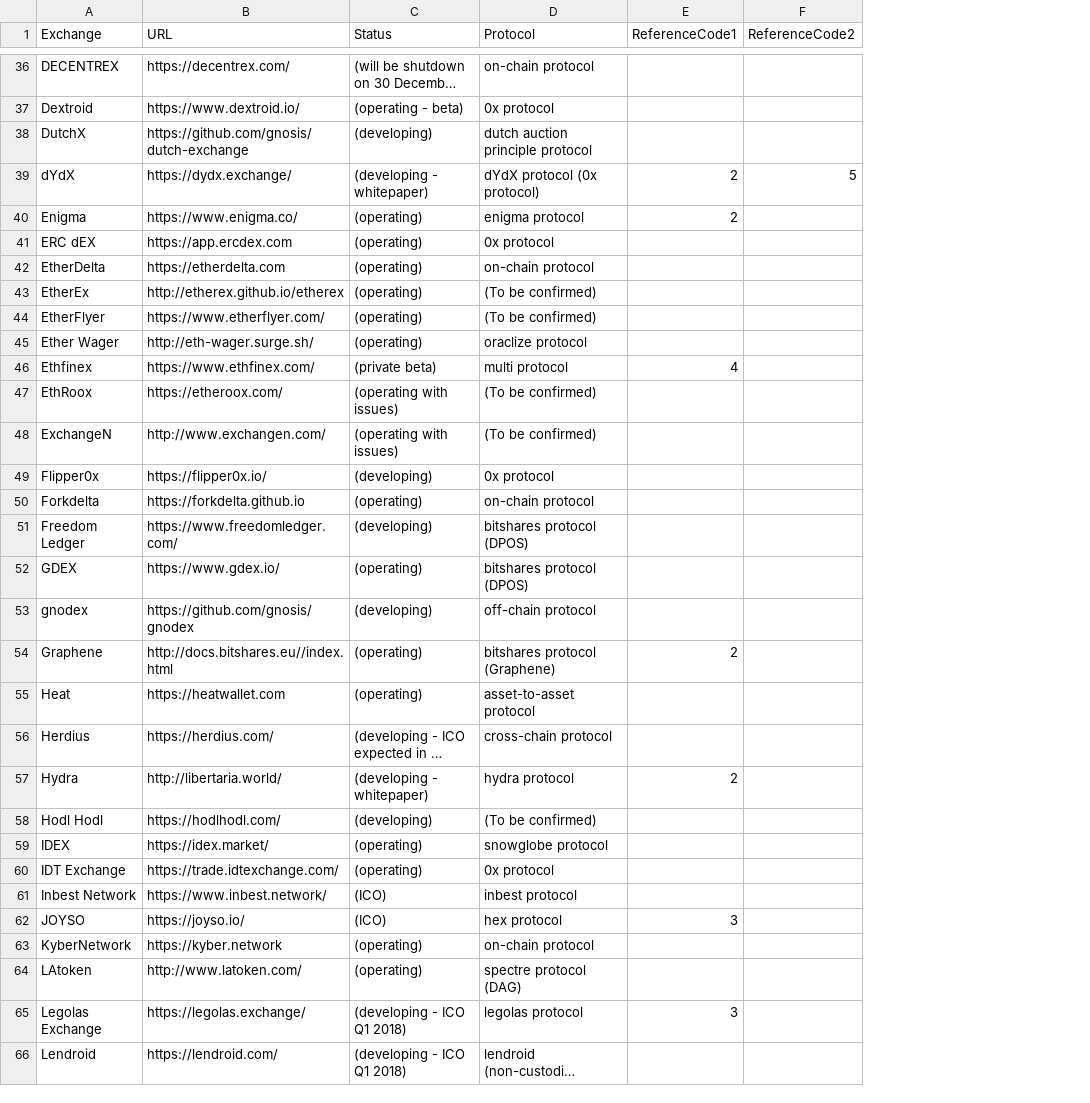
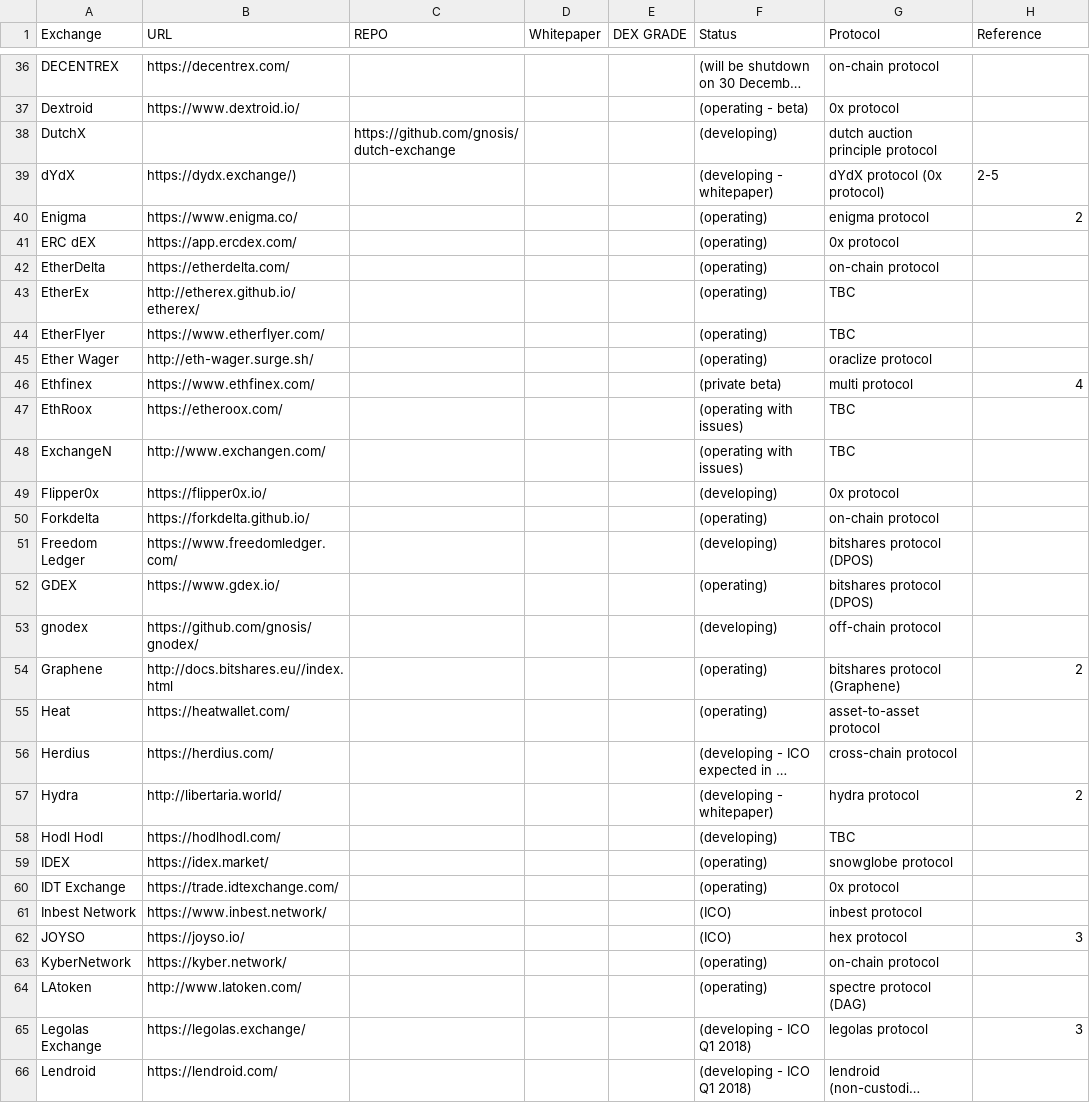
Before and after one commit to eliooses/BTCards, a CSV file: decentradexchange.csv, drawn as a sheet; only a part is shown, gaps mark what is left out; long unchanged cells end in …; removed rows and columns are numbered as before the commit, all else as after; the diff covers the shown part only; the diff names each change by its address in the sheet, - before the commit and + after, or states it on an @@ line.

Commit message:
Update decentradexchange.csv
New columns added

```diff
--- a/decentradexchange.csv
+++ b/decentradexchange.csv
+column C (REPO), row 38: https://github.com/gnosis/dutch-exchange
+column D (Whitepaper), empty
+column E (DEX GRADE), empty
-column F (ReferenceCode2), row 39: 5
-H1: ReferenceCode1
+H1: Reference
-B38 (URL): https://github.com/gnosis/dutch-exchange
+B38 (URL): (empty)
-B39 (URL): https://dydx.exchange/
+B39 (URL): https://dydx.exchange/)
-H39 (Reference): 2
+H39 (Reference): 2-5
-B41 (URL): https://app.ercdex.com
+B41 (URL): https://app.ercdex.com/
-B42 (URL): https://etherdelta.com
+B42 (URL): https://etherdelta.com/
-B43 (URL): http://etherex.github.io/etherex
+B43 (URL): http://etherex.github.io/etherex/
-G43:G44 (Protocol): (To be confirmed)
+G43:G44 (Protocol): TBC
-G47:G48 (Protocol): (To be confirmed)
+G47:G48 (Protocol): TBC
-B50 (URL): https://forkdelta.github.io
+B50 (URL): https://forkdelta.github.io/
-B53 (URL): https://github.com/gnosis/gnodex
+B53 (URL): https://github.com/gnosis/gnodex/
-B55 (URL): https://heatwallet.com
+B55 (URL): https://heatwallet.com/
-G58 (Protocol): (To be confirmed)
+G58 (Protocol): TBC
-B63 (URL): https://kyber.network
+B63 (URL): https://kyber.network/
```
Also changed, not shown: 52 edited cells elsewhere in this file.
